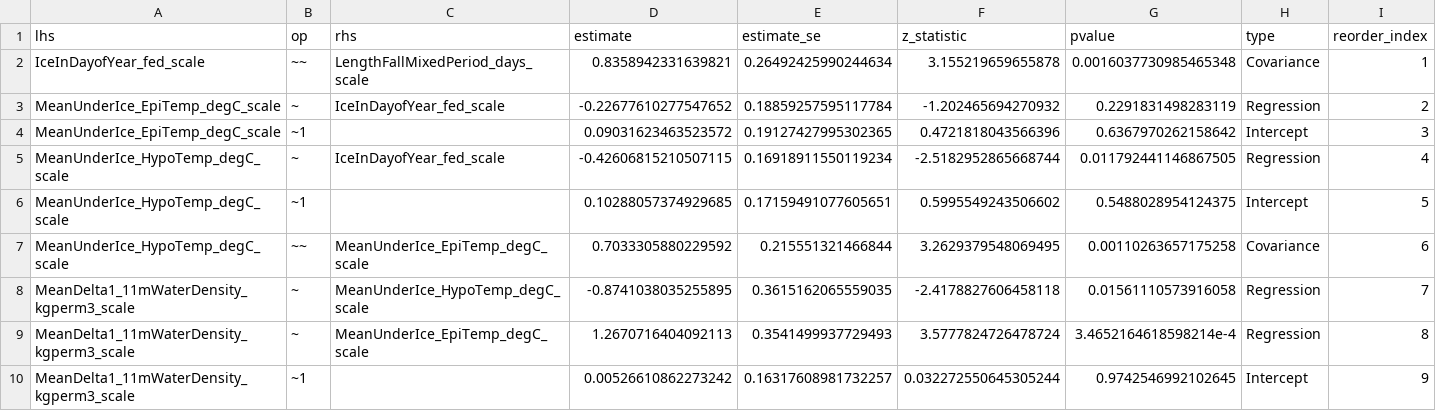
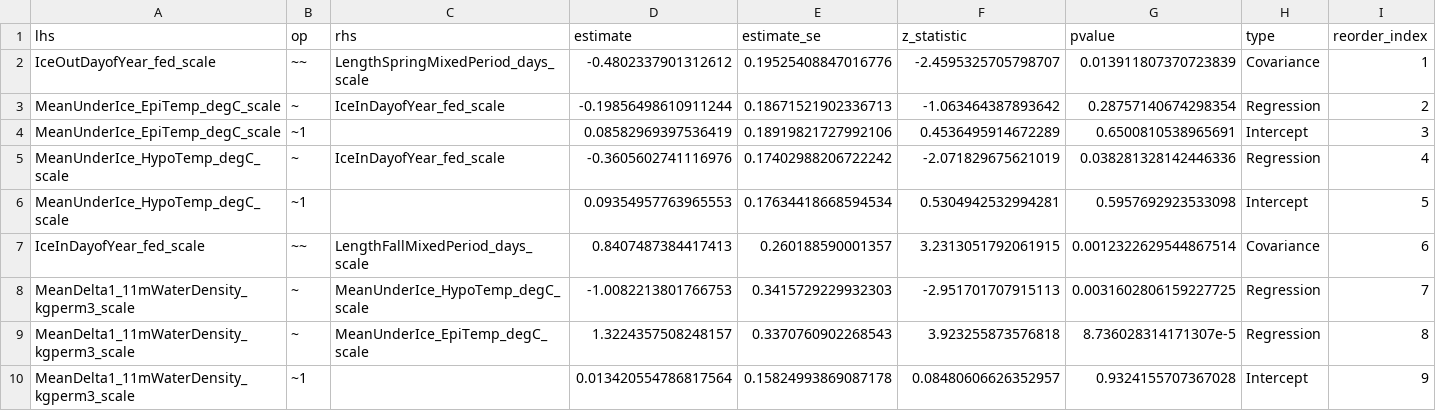
Before and after one commit to bellaoleksy/mohonkWinterLimno, a CSV file: output/MohkWinterLimno_SupplementalTable_SEM.csv, drawn as a sheet; only a part is shown; the diff covers the shown part only.

```diff
--- a/output/MohkWinterLimno_SupplementalTable_SEM.csv
+++ b/output/MohkWinterLimno_SupplementalTable_SEM.csv
@@ -1,10 +1,10 @@
 lhs,op,rhs,estimate,estimate_se,z_statistic,pvalue,type,reorder_index
-IceInDayofYear_fed_scale,~~,LengthFallMixedPeriod_days_scale,0.8358942331639821,0.26492425990244634,3.155219659655878,0.0016037730985465348,Covariance,1
-MeanUnderIce_EpiTemp_degC_scale,~,IceInDayofYear_fed_scale,-0.22677610277547652,0.18859257595117784,-1.202465694270932,0.2291831498283119,Regression,2
-MeanUnderIce_EpiTemp_degC_scale,~1,,0.09031623463523572,0.19127427995302365,0.4721818043566396,0.6367970262158642,Intercept,3
-MeanUnderIce_HypoTemp_degC_scale,~,IceInDayofYear_fed_scale,-0.42606815210507115,0.16918911550119234,-2.5182952865668744,0.011792441146867505,Regression,4
-MeanUnderIce_HypoTemp_degC_scale,~1,,0.10288057374929685,0.17159491077605651,0.5995549243506602,0.5488028954124375,Intercept,5
-MeanUnderIce_HypoTemp_degC_scale,~~,MeanUnderIce_EpiTemp_degC_scale,0.7033305880229592,0.215551321466844,3.2629379548069495,0.00110263657175258,Covariance,6
-MeanDelta1_11mWaterDensity_kgperm3_scale,~,MeanUnderIce_HypoTemp_degC_scale,-0.8741038035255895,0.3615162065559035,-2.4178827606458118,0.01561110573916058,Regression,7
-MeanDelta1_11mWaterDensity_kgperm3_scale,~,MeanUnderIce_EpiTemp_degC_scale,1.2670716404092113,0.3541499937729493,3.5777824726478724,3.4652164618598214e-4,Regression,8
-MeanDelta1_11mWaterDensity_kgperm3_scale,~1,,0.00526610862273242,0.16317608981732257,0.032272550645305244,0.9742546992102645,Intercept,9
+IceOutDayofYear_fed_scale,~~,LengthSpringMixedPeriod_days_scale,-0.4802337901312612,0.19525408847016776,-2.4595325705798707,0.013911807370723839,Covariance,1
+MeanUnderIce_EpiTemp_degC_scale,~,IceInDayofYear_fed_scale,-0.19856498610911244,0.18671521902336713,-1.063464387893642,0.28757140674298354,Regression,2
+MeanUnderIce_EpiTemp_degC_scale,~1,,0.08582969397536419,0.18919821727992106,0.4536495914672289,0.6500810538965691,Intercept,3
+MeanUnderIce_HypoTemp_degC_scale,~,IceInDayofYear_fed_scale,-0.3605602741116976,0.17402988206722242,-2.071829675621019,0.038281328142446336,Regression,4
+MeanUnderIce_HypoTemp_degC_scale,~1,,0.09354957763965553,0.17634418668594534,0.5304942532994281,0.5957692923533098,Intercept,5
+IceInDayofYear_fed_scale,~~,LengthFallMixedPeriod_days_scale,0.8407487384417413,0.260188590001357,3.2313051792061915,0.0012322629544867514,Covariance,6
+MeanDelta1_11mWaterDensity_kgperm3_scale,~,MeanUnderIce_HypoTemp_degC_scale,-1.0082213801766753,0.3415729229932303,-2.951701707915113,0.0031602806159227725,Regression,7
+MeanDelta1_11mWaterDensity_kgperm3_scale,~,MeanUnderIce_EpiTemp_degC_scale,1.3224357508248157,0.3370760902268543,3.923255873576818,8.736028314171307e-5,Regression,8
+MeanDelta1_11mWaterDensity_kgperm3_scale,~1,,0.013420554786817564,0.15824993869087178,0.08480606626352957,0.9324155707367028,Intercept,9
```
Also changed, not shown: 1 removed row and 34 edited cells elsewhere in this file, 7 other files.
